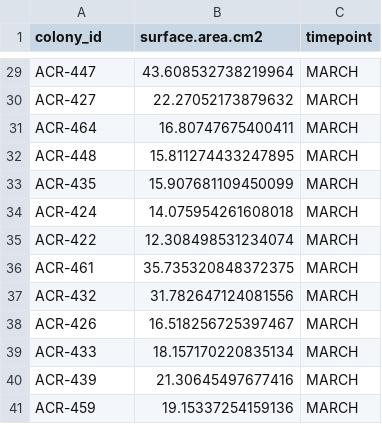
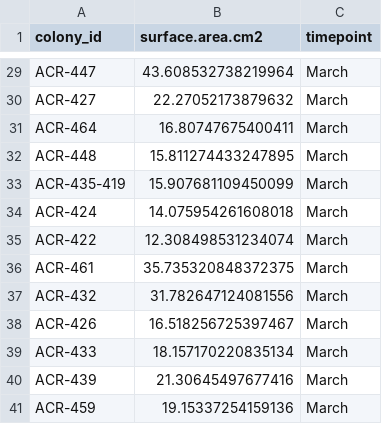
Before and after one commit to daniellembecker/A.pul_Gametogenesis, a CSV file: gametogenesis_timeseries/March_2022/output/4_surface_area.calc.csv, drawn as a sheet; only a part is shown, gaps mark what is left out; removed rows and columns are numbered as before the commit, all else as after; the diff covers the shown part only; the diff names each change by its address in the sheet, - before the commit and + after, or states it on an @@ line.

```diff
--- a/gametogenesis_timeseries/March_2022/output/4_surface_area.calc.csv
+++ b/gametogenesis_timeseries/March_2022/output/4_surface_area.calc.csv
-C29:C32 (timepoint): MARCH
+C29:C32 (timepoint): March
-row 33: ACR-435 | 15.907681109450099 | MARCH
+row 33: ACR-435-419 | 15.907681109450099 | March
-C34:C41 (timepoint): MARCH
+C34:C41 (timepoint): March
```
Also changed, not shown: 27 edited cells elsewhere in this file, gametogenesis_timeseries/February_2022/data/3_biomass/3_biomass.csv, gametogenesis_timeseries/January_2022/data/2_biomass/2_biomass.csv, 15 other files.
